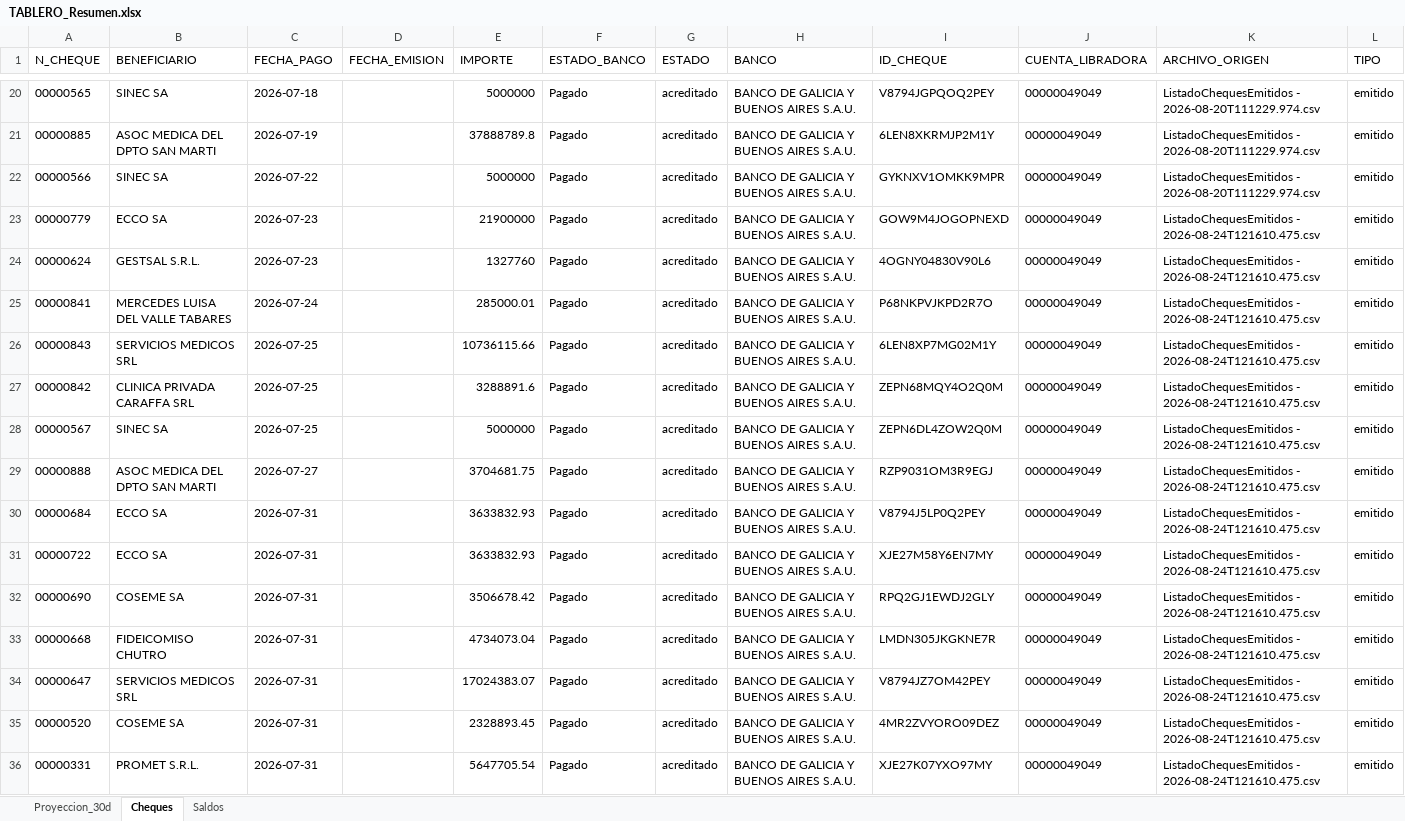
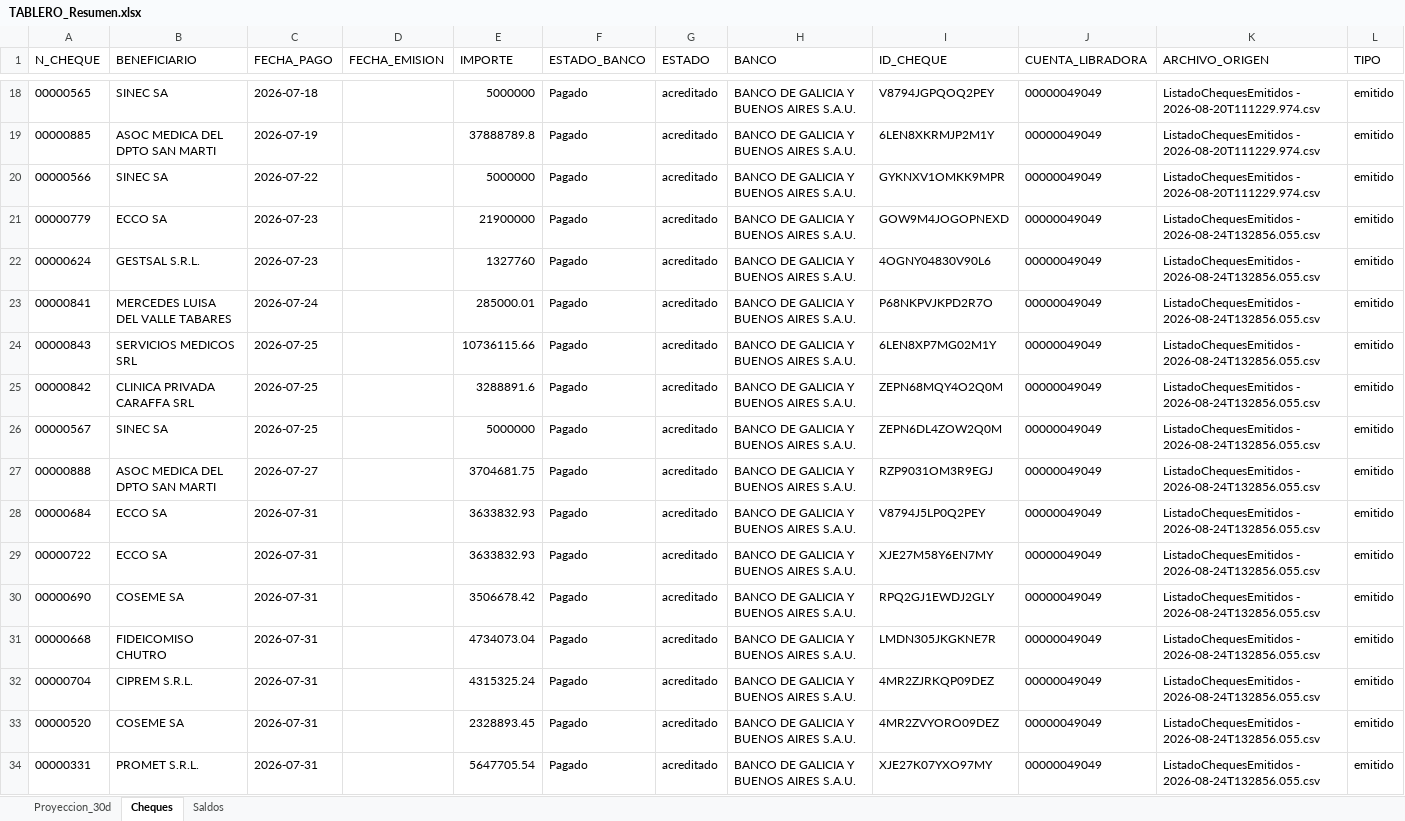
Before and after one commit to francolunaklick-web/GRIFFTABLEROS, an Excel workbook: flujo_bancario/TABLERO_Resumen.xlsx, sheet Cheques, drawn as a sheet; only a part is shown, gaps mark what is left out; values as stored, in another font and other column widths than the file's, no borders; addresses are those after the commit; the diff covers the shown part only; the diff names each change by its address in the sheet, - before the commit and + after, or states it on an @@ line.

```diff
--- a/flujo_bancario/TABLERO_Resumen.xlsx (sheet Cheques)
+++ b/flujo_bancario/TABLERO_Resumen.xlsx (sheet Cheques)
-K21:K34 (ARCHIVO_ORIGEN): ListadoChequesEmitidos - 2026-08-24T121610.475.csv
+K21:K34 (ARCHIVO_ORIGEN): ListadoChequesEmitidos - 2026-08-24T132856.055.csv
-A32 (N_CHEQUE): 00000647
+A32 (N_CHEQUE): 00000704
-B32 (BENEFICIARIO): SERVICIOS MEDICOS SRL
+B32 (BENEFICIARIO): CIPREM S.R.L.
-E32 (IMPORTE): 17024383.07
+E32 (IMPORTE): 4315325.24
-I32 (ID_CHEQUE): V8794JZ7OM42PEY
+I32 (ID_CHEQUE): 4MR2ZJRKQP09DEZ
```
Also changed, not shown: 42 added rows, 44 removed rows, 3 moved rows and 384 edited cells elsewhere in this sheet, cuentas_a_pagar/TABLERO_Resumen.xlsx, estado_resultado/TABLERO_Resumen.xlsx, 12 other files.
